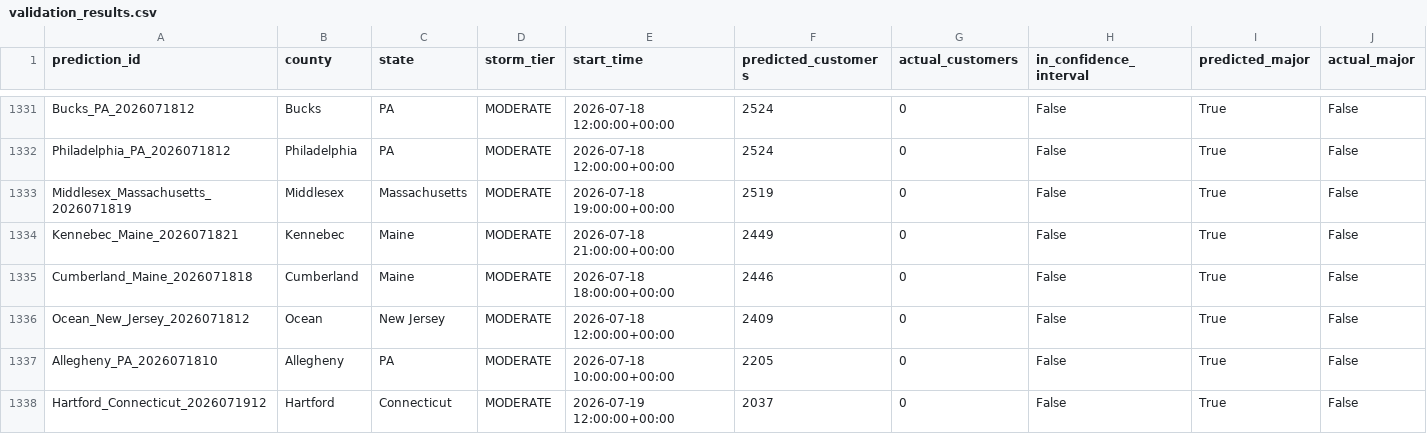
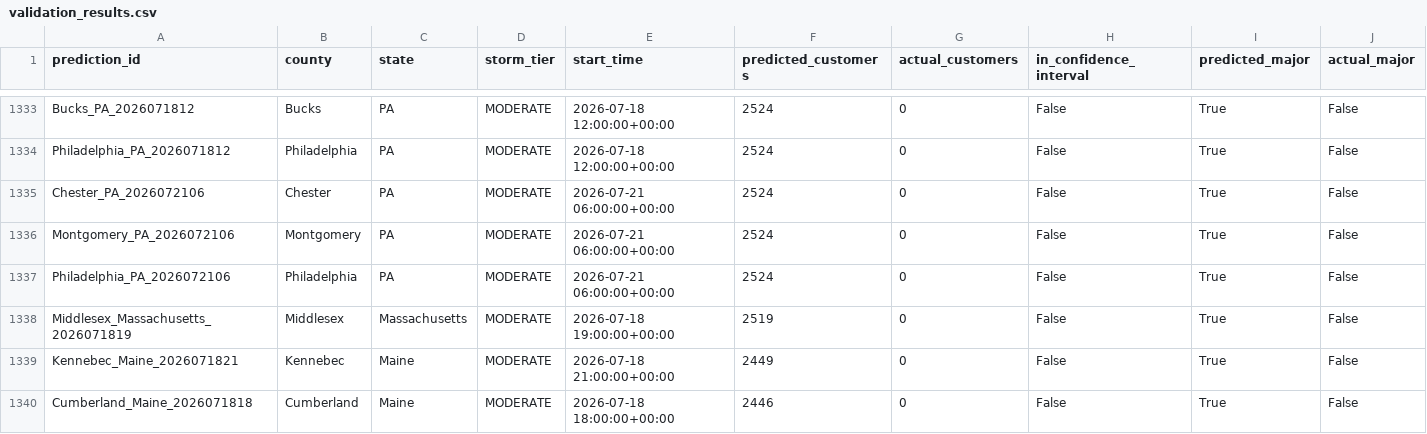
Before and after one commit to Jay9074/gridwatch, a CSV file: data/stormwatch/validation/validation_results.csv, drawn as a sheet; only a part is shown, gaps mark what is left out; the shorter side is filled out with more unchanged rows; rows hold the shown columns only; the diff covers the shown part only; the diff names each change by its address in the sheet, - before the commit and + after, or states it on an @@ line.

```diff
--- a/data/stormwatch/validation/validation_results.csv
+++ b/data/stormwatch/validation/validation_results.csv
+row 1335: Chester_PA_2026072106 | Chester | PA | MODERATE | 2026-07-21 06:00:00+00:00 | 2524 | 0 | False | True | False
+row 1336: Montgomery_PA_2026072106 | Montgomery | PA | MODERATE | 2026-07-21 06:00:00+00:00 | 2524 | 0 | False | True | False
+row 1337: Philadelphia_PA_2026072106 | Philadelphia | PA | MODERATE | 2026-07-21 06:00:00+00:00 | 2524 | 0 | False | True | False
```
Also changed, not shown: 9 added rows elsewhere in this file, data/stormwatch/predictions/active_predictions.csv, data/stormwatch/predictions/prediction_log.csv, 3 other files.
